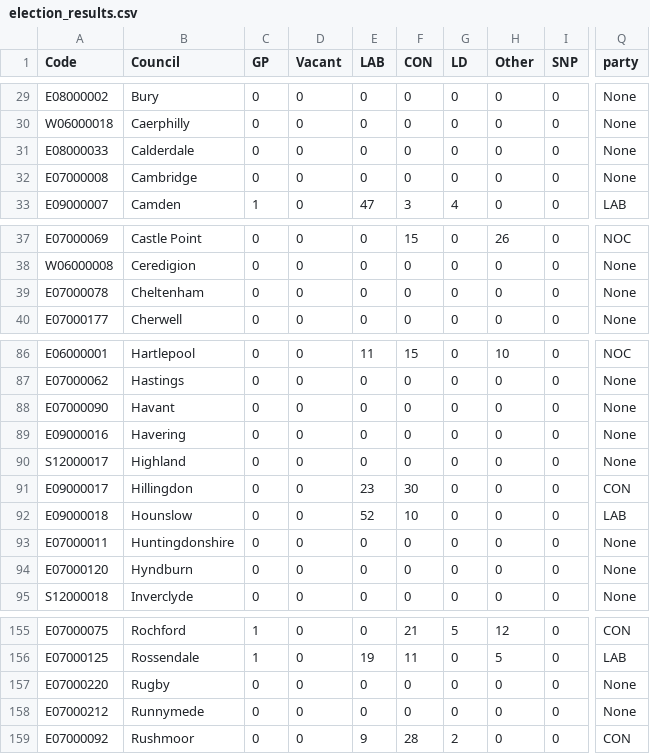
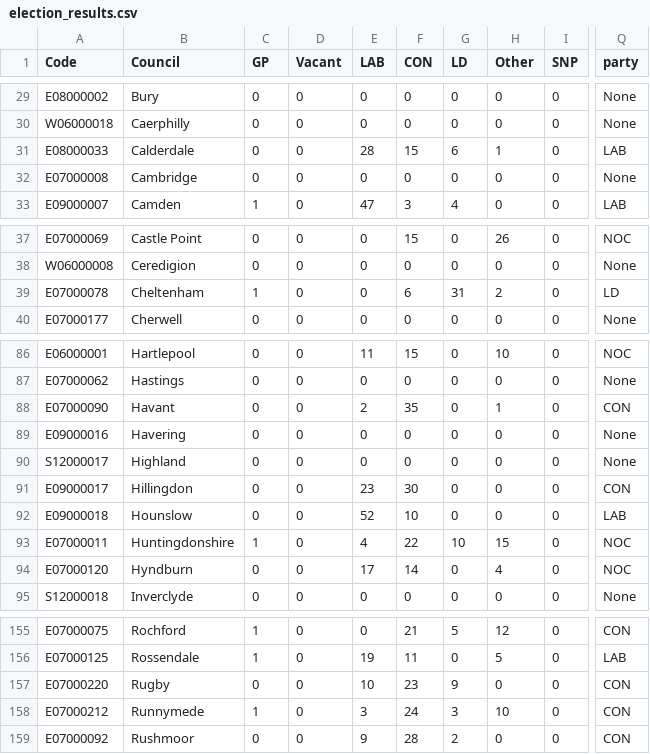
Before and after one commit to tomsaunders98/LocalElections2022, a CSV file: election_results.csv, drawn as a sheet; only a part is shown, gaps mark what is left out; the diff covers the shown part only; the diff names each change by its address in the sheet, - before the commit and + after, or states it on an @@ line.

Commit message:
Flat: latest data (2022-05-06T13:24:58.184Z) {   "date": "2022-05-06T13:24:58.184Z",   "files": [     {       "name": "election_results.csv",       "deltaBytes": 9,       "source": "https://docs.google.com/spreadsheets/d/1fU_3M7xGiAybZEuXVw9KgeM0P1VPze2dW1z0gy6-Su4/gviz/tq?tqx=out:csv&sheet=elections_data"     }   ] }

```diff
--- a/election_results.csv
+++ b/election_results.csv
-E31 (LAB): 0
+E31 (LAB): 28
-F31 (CON): 0
+F31 (CON): 15
-G31 (LD): 0
+G31 (LD): 6
-H31 (Other): 0
+H31 (Other): 1
-Q31 (party): None
+Q31 (party): LAB
-C39 (GP): 0
+C39 (GP): 1
-F39 (CON): 0
+F39 (CON): 6
-G39 (LD): 0
+G39 (LD): 31
-H39 (Other): 0
+H39 (Other): 2
-Q39 (party): None
+Q39 (party): LD
-E88 (LAB): 0
+E88 (LAB): 2
-F88 (CON): 0
+F88 (CON): 35
-H88 (Other): 0
+H88 (Other): 1
-Q88 (party): None
+Q88 (party): CON
-C93 (GP): 0
+C93 (GP): 1
-E93 (LAB): 0
+E93 (LAB): 4
-F93 (CON): 0
+F93 (CON): 22
-G93 (LD): 0
+G93 (LD): 10
-H93 (Other): 0
+H93 (Other): 15
-Q93:Q94 (party): None
+Q93:Q94 (party): NOC
-E94 (LAB): 0
+E94 (LAB): 17
-F94 (CON): 0
+F94 (CON): 14
-H94 (Other): 0
+H94 (Other): 4
-E157 (LAB): 0
+E157 (LAB): 10
-F157 (CON): 0
+F157 (CON): 23
-G157 (LD): 0
+G157 (LD): 9
-Q157:Q158 (party): None
+Q157:Q158 (party): CON
-C158 (GP): 0
+C158 (GP): 1
-E158 (LAB): 0
+E158 (LAB): 3
-F158 (CON): 0
+F158 (CON): 24
-G158 (LD): 0
+G158 (LD): 3
-H158 (Other): 0
+H158 (Other): 10
```
Also changed, not shown: 24 edited cells elsewhere in this file.
